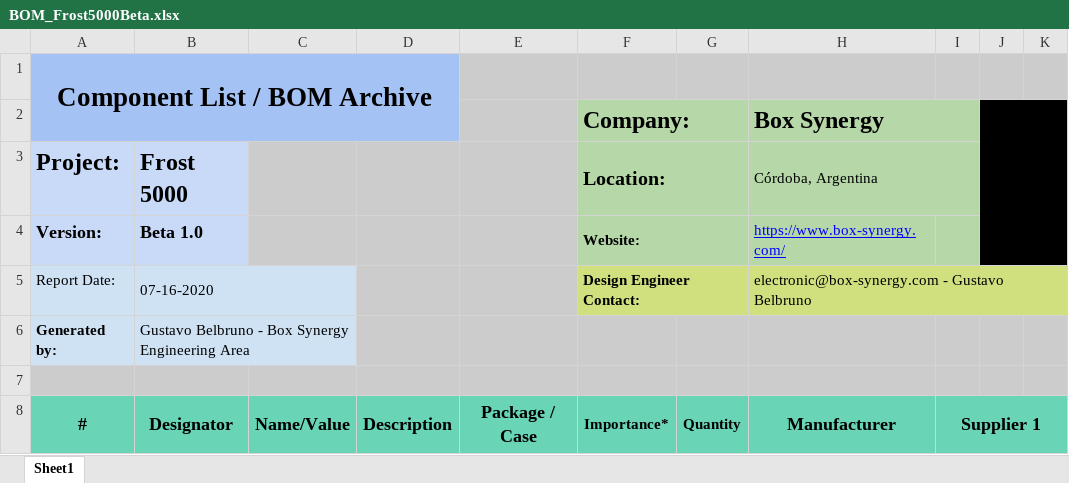
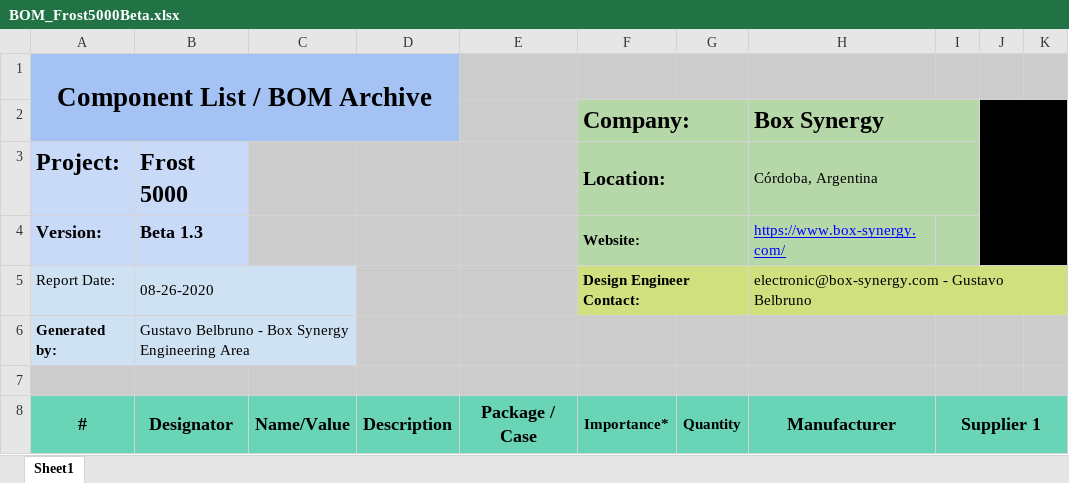
Before and after one commit to Gustbel/F5k-PcbDesign, an Excel workbook: Project Outputs for Frost5000Beta/BOM Archive/BOM_Frost5000Beta.xlsx, sheet Sheet1, drawn as a sheet; only a part is shown; values as stored, in another font and other column widths than the file's, no borders; charts and pictures not drawn; the diff covers the shown part only; the diff names each change by its address in the sheet, - before the commit and + after, or states it on an @@ line.

```diff
--- a/Project Outputs for Frost5000Beta/BOM Archive/BOM_Frost5000Beta.xlsx (sheet Sheet1)
+++ b/Project Outputs for Frost5000Beta/BOM Archive/BOM_Frost5000Beta.xlsx (sheet Sheet1)
-B4: Beta 1.0
+B4: Beta 1.3
-B5: 07-16-2020
+B5: 08-26-2020
```
Also changed, not shown: 3 added rows and 17 edited cells elsewhere in this sheet, 38 other files.
